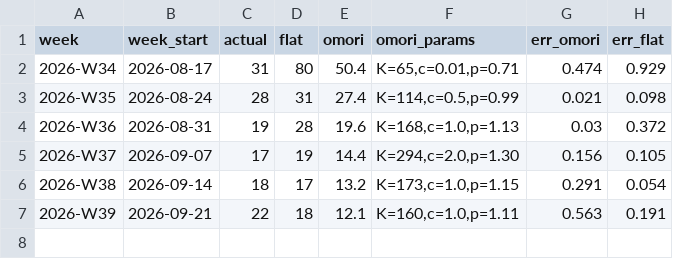
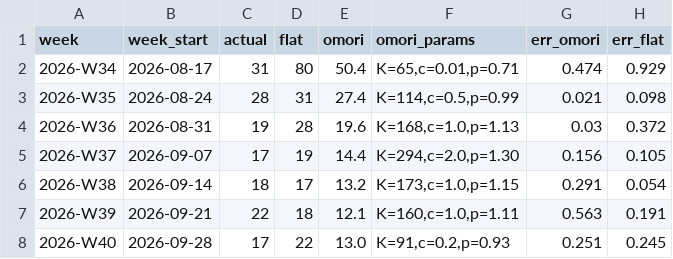
Before and after one commit to hsumiyoshi/lab, a CSV file: exp05_quake/reports/quake_ledger.csv, drawn as a sheet; the diff names each change by its address in the sheet, - before the commit and + after, or states it on an @@ line.

```diff
--- a/exp05_quake/reports/quake_ledger.csv
+++ b/exp05_quake/reports/quake_ledger.csv
+row 8: 2026-W40 | 2026-09-28 | 17 | 22 | 13.0 | K=91,c=0.2,p=0.93 | 0.251 | 0.245
```
Also changed, not shown: exp05_quake/archive/quakes.csv, 3 other files.
